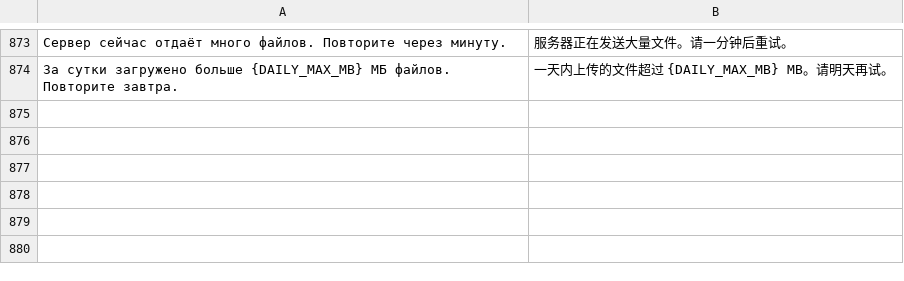
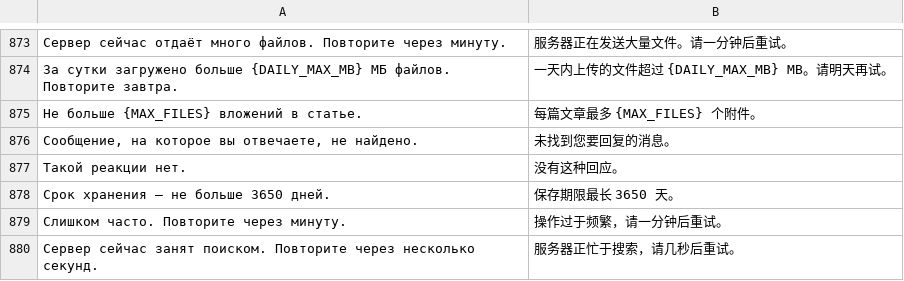
Before and after one commit to Starevg02/pult, a TSV file: crates/pult-core/src/l10n/zh.tsv, drawn as a sheet; only a part is shown, gaps mark what is left out; the diff names each change by its address in the sheet, - before the commit and + after, or states it on an @@ line.

```diff
--- a/crates/pult-core/src/l10n/zh.tsv
+++ b/crates/pult-core/src/l10n/zh.tsv
+row 875: Не больше {MAX_FILES} вложений в статье. | 每篇文章最多 {MAX_FILES} 个附件。
+row 876: Сообщение, на которое вы отвечаете, не найдено. | 未找到您要回复的消息。
+row 877: Такой реакции нет. | 没有这种回应。
+row 878: Срок хранения — не больше 3650 дней. | 保存期限最长 3650 天。
+row 879: Слишком часто. Повторите через минуту. | 操作过于频繁，请一分钟后重试。
+row 880: Сервер сейчас занят поиском. Повторите через несколько секунд. | 服务器正忙于搜索，请几秒后重试。
```
Also changed, not shown: crates/pult-core/src/l10n/en.tsv, 38 other files.
